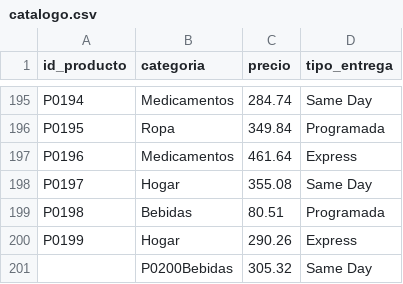
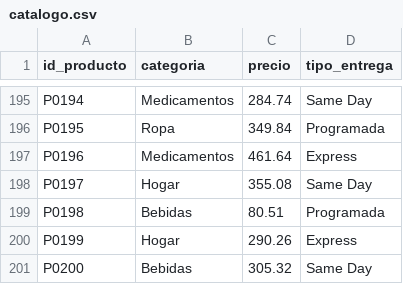
Before and after one commit to jepalaciosm/DE_project_logicData, a CSV file: logicData_etl/data/raw/catalogo.csv (was infra/terraform/envs/data_raw/catalogo.csv), drawn as a sheet; only a part is shown, gaps mark what is left out.

Commit message:
feat: proyecto funcional entregado y funcionando

```diff
--- a/infra/terraform/envs/data_raw/catalogo.csv
+++ b/logicData_etl/data/raw/catalogo.csv
@@ -200,2 +200,2 @@ P0198,Bebidas,80.51,Programada
 P0199,Hogar,290.26,Express
-,P0200Bebidas,305.32,Same Day
+P0200,Bebidas,305.32,Same Day
```
Also changed, not shown: 15 other files.
